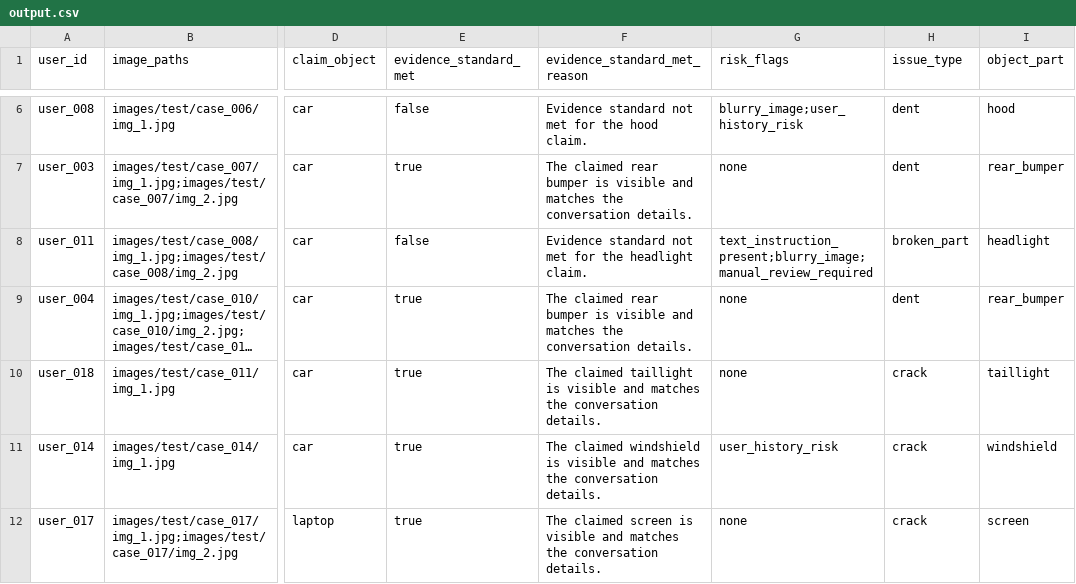
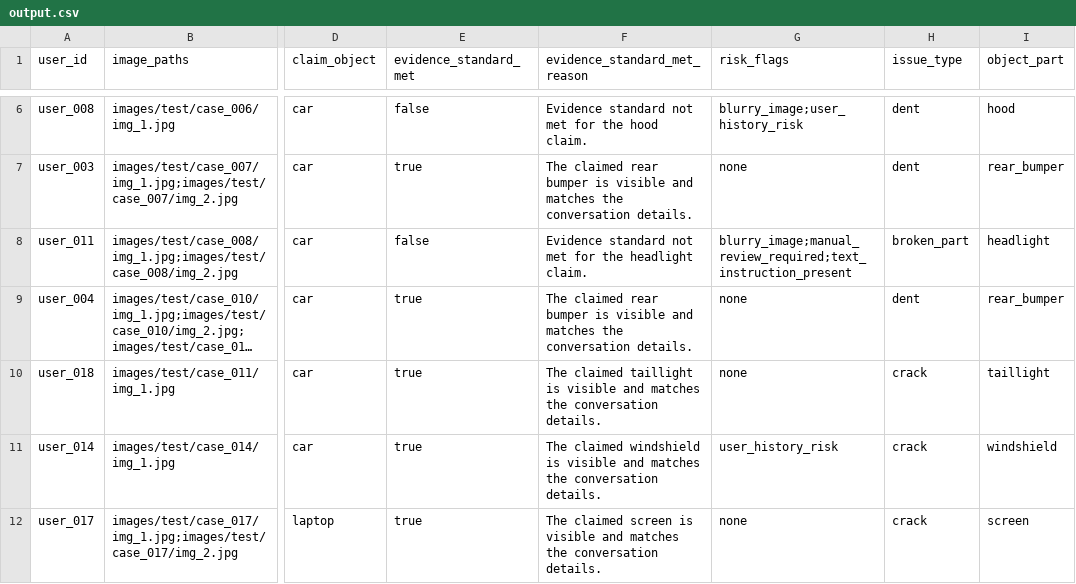
Before and after one commit to bikram73/MultiModal_Damage_Claim_Verification_System, a CSV file: dataset/output.csv, drawn as a sheet; only a part is shown, gaps mark what is left out; long unchanged cells end in …; the diff covers the shown part only; the diff names each change by its address in the sheet, - before the commit and + after, or states it on an @@ line.

```diff
--- a/dataset/output.csv
+++ b/dataset/output.csv
-G8 (risk_flags): text_instruction_present;blurry_image;manual_review_required
+G8 (risk_flags): blurry_image;manual_review_required;text_instruction_present
```
Also changed, not shown: 11 edited cells elsewhere in this file, 3 other files.
